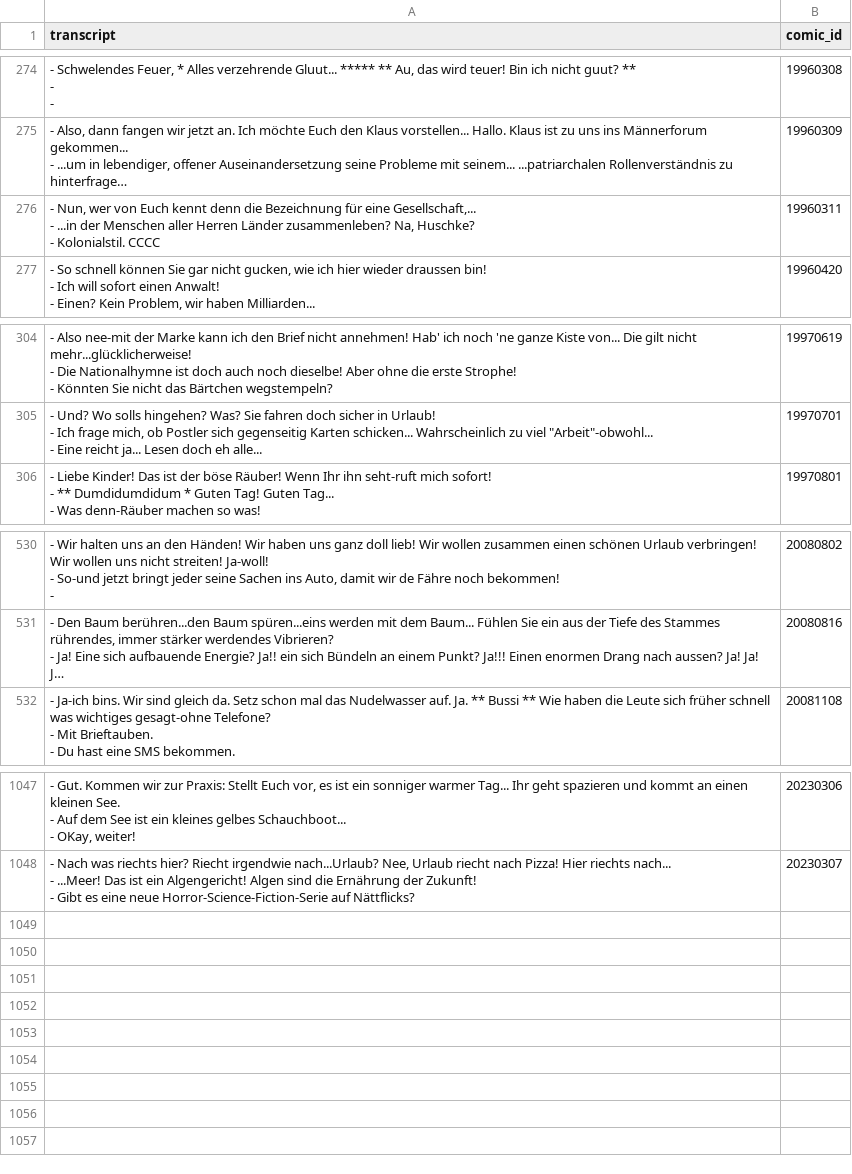
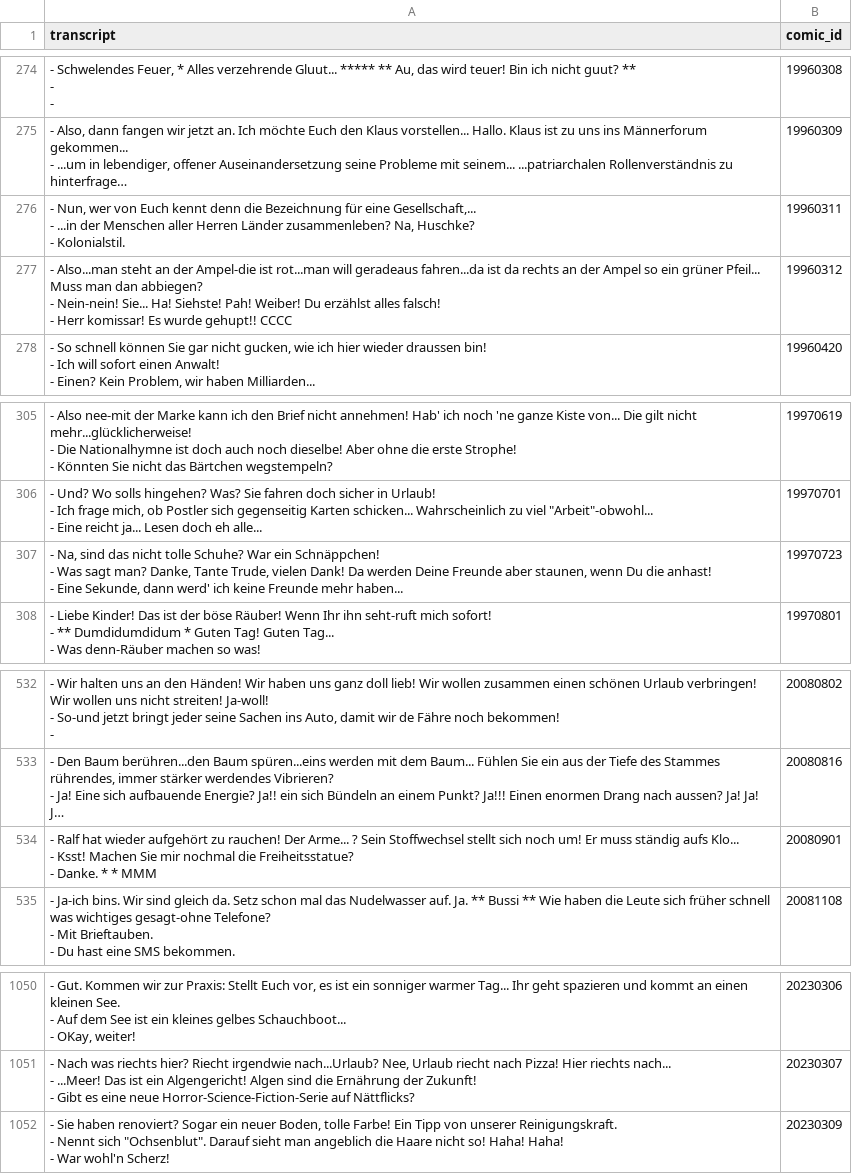
Before and after one commit to Dobby233Liu/garfield.csv, a CSV file: Tom.csv, drawn as a sheet; only a part is shown, gaps mark what is left out; long unchanged cells end in …; ↵ is a line break in a cell; the diff names each change by its address in the sheet, - before the commit and + after, or states it on an @@ line.

```diff
--- a/Tom.csv
+++ b/Tom.csv
-A276 (transcript): …- Kolonialstil. CCCC
+A276 (transcript): …- Kolonialstil.
+row 277: - Also...man steht an der Ampel-die ist rot...man will geradeaus fahren...da ist da rechts an der Ampel so ein grüner Pfeil... Muss man dan abbiegen? ↵ - Nein-nein! Sie... Ha! Siehste! Pah! Weiber! Du erzählst alles falsch! ↵ - Herr komissar! Es wurde gehupt!! CCCC | 19960312
+row 307: - Na, sind das nicht tolle Schuhe? War ein Schnäppchen! ↵ - Was sagt man? Danke, Tante Trude, vielen Dank! Da werden Deine Freunde aber staunen, wenn Du die anhast! ↵ - Eine Sekunde, dann werd' ich keine Freunde mehr haben... | 19970723
+row 534: - Ralf hat wieder aufgehört zu rauchen! Der Arme... ? Sein Stoffwechsel stellt sich noch um! Er muss ständig aufs Klo... ↵ - Ksst! Machen Sie mir nochmal die Freiheitsstatue? ↵ - Danke. * * MMM | 20080901
+row 1052: - Sie haben renoviert? Sogar ein neuer Boden, tolle Farbe! Ein Tipp von unserer Reinigungskraft. ↵ - Nennt sich "Ochsenblut". Darauf sieht man angeblich die Haare nicht so! Haha! Haha! ↵ - War wohl'n Scherz! | 20230309
```
Also changed, not shown: 11 other files.
